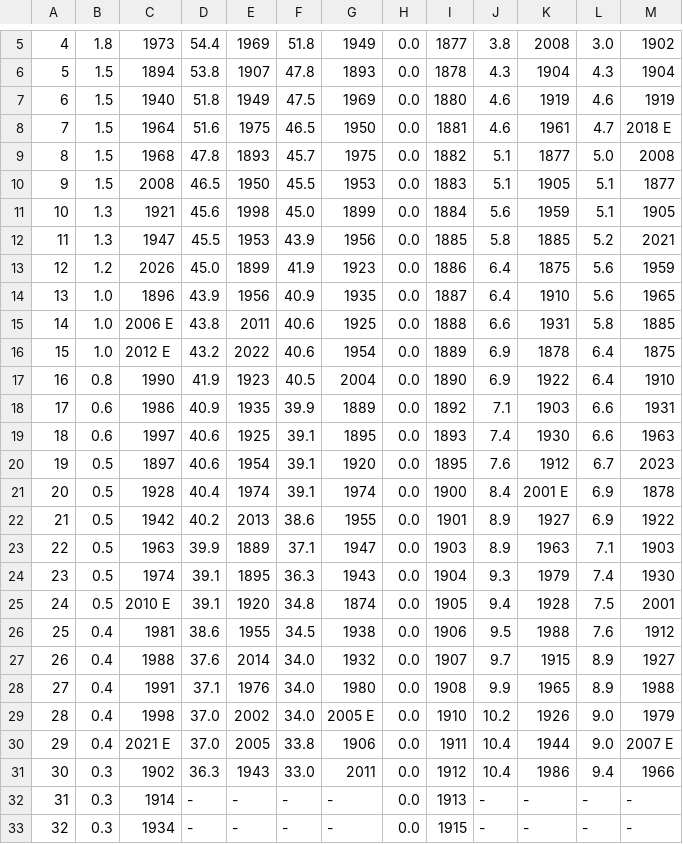
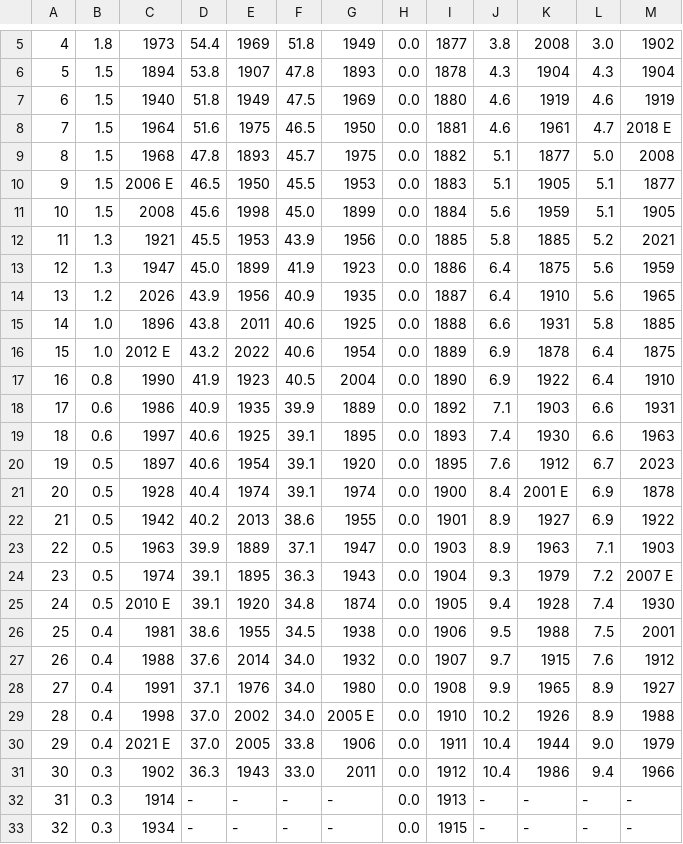
Before and after one commit to jjulietv-pixel/WPGmonthlyprecip, a CSV file: Monthly total precip records - Winnipeg - Jan.csv, drawn as a sheet; only a part is shown, gaps mark what is left out; the diff names each change by its address in the sheet, - before the commit and + after, or states it on an @@ line.

```diff
--- a/Monthly total precip records - Winnipeg - Jan.csv
+++ b/Monthly total precip records - Winnipeg - Jan.csv
-C10: 2008
+C10: 2006 E
-B11: 1.3
+B11: 1.5
-C11: 1921
+C11: 2008
-C12: 1947
+C12: 1921
-B13: 1.2
+B13: 1.3
-C13: 2026
+C13: 1947
-B14: 1.0
+B14: 1.2
-C14: 1896
+C14: 2026
-C15: 2006 E
+C15: 1896
-L24: 7.4
+L24: 7.2
-M24: 1930
+M24: 2007 E
-L25: 7.5
+L25: 7.4
-M25: 2001
+M25: 1930
-L26: 7.6
+L26: 7.5
-M26: 1912
+M26: 2001
-L27: 8.9
+L27: 7.6
-M27: 1927
+M27: 1912
-M28: 1988
+M28: 1927
-L29: 9.0
+L29: 8.9
-M29: 1979
+M29: 1988
-M30: 2007 E
+M30: 1979
```
Also changed, not shown: Monthly total precip records - Winnipeg - Mar.csv, Monthly total precip records - Winnipeg - Winter.csv, 1 other file.
